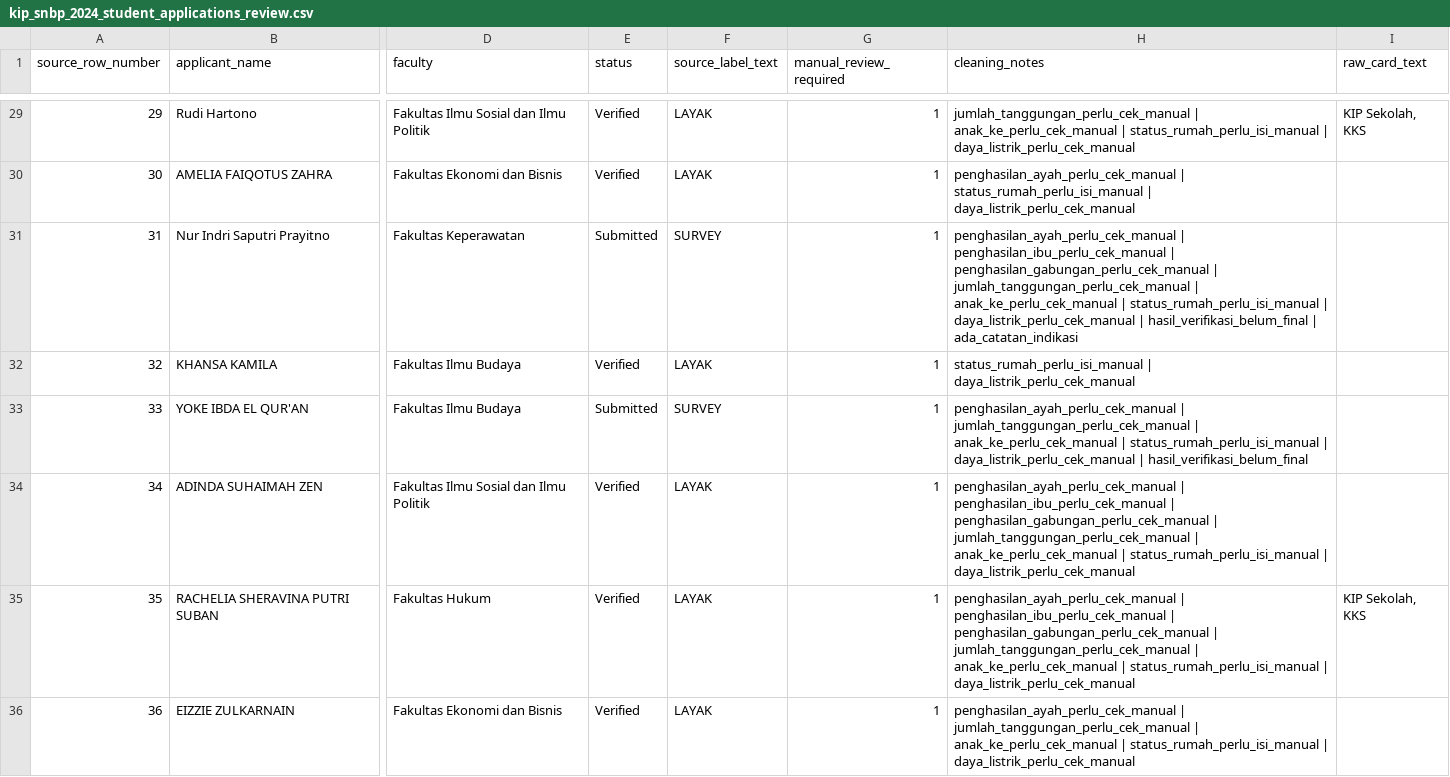
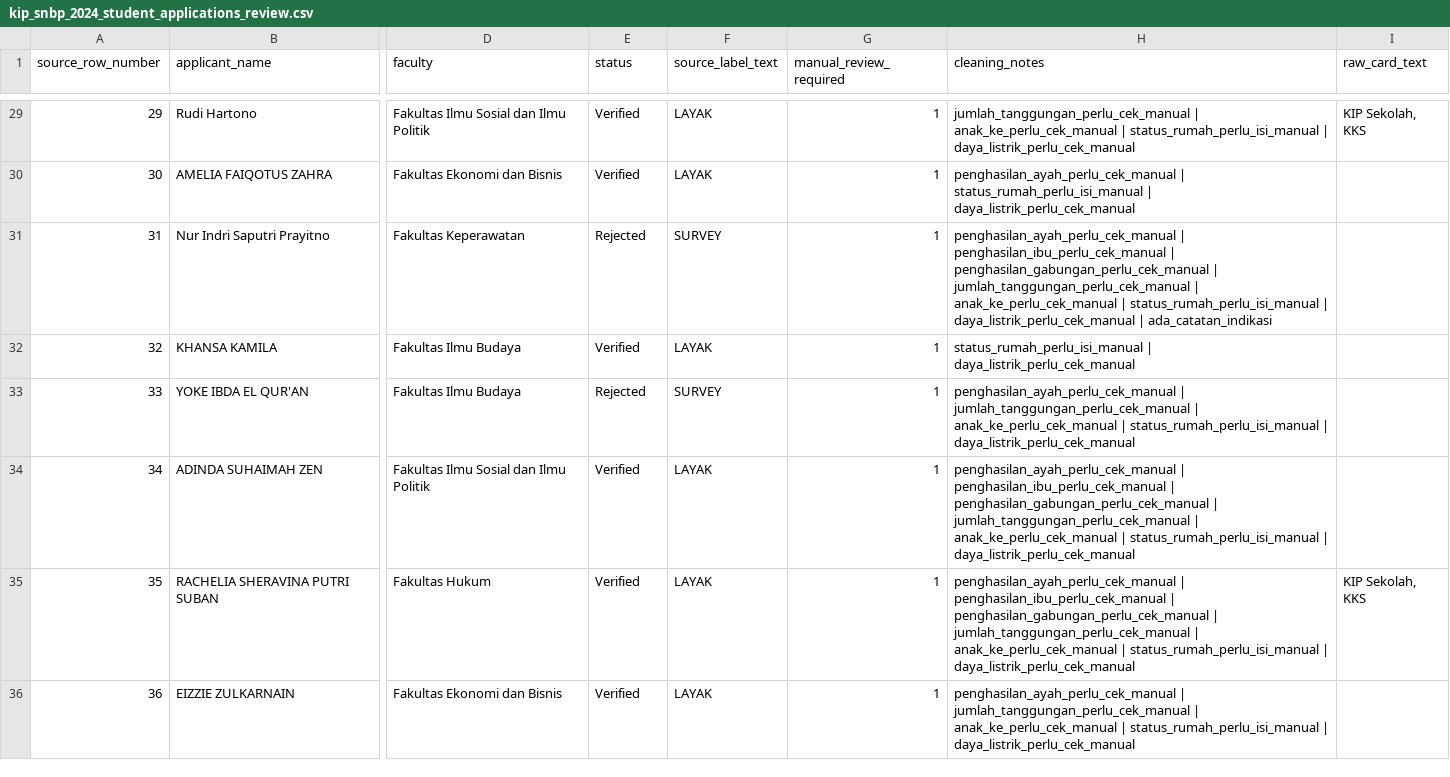
Before and after one commit to andiakhsanul/Skripsi-AI, a CSV file: infra/data/processed/kip_snbp_2024_student_applications_review.csv, drawn as a sheet; only a part is shown, gaps mark what is left out; the diff covers the shown part only; the diff names each change by its address in the sheet, - before the commit and + after, or states it on an @@ line.

```diff
--- a/infra/data/processed/kip_snbp_2024_student_applications_review.csv
+++ b/infra/data/processed/kip_snbp_2024_student_applications_review.csv
-E31 (status): Submitted
+E31 (status): Rejected
-H31 (cleaning_notes): …daya_listrik_perlu_cek_manual | hasil_verifikasi_belum_final | ada_catatan_indikasi
+H31 (cleaning_notes): …daya_listrik_perlu_cek_manual | ada_catatan_indikasi
-E33 (status): Submitted
+E33 (status): Rejected
-H33 (cleaning_notes): …| daya_listrik_perlu_cek_manual | hasil_verifikasi_belum_final
+H33 (cleaning_notes): …| daya_listrik_perlu_cek_manual
```
Also changed, not shown: 114 edited cells elsewhere in this file, infra/data/processed/kip_snbp_2024_student_applications_draft.csv, 16 other files.
